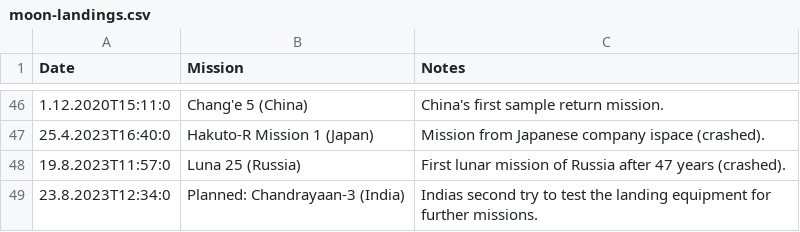
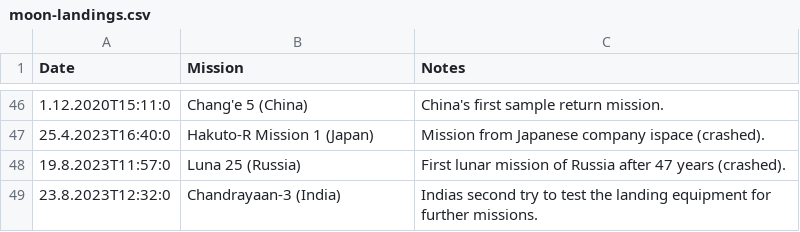
Before and after one commit to 1tchy/mooncal, a CSV file: conf/logics/calculation/moon-landings/moon-landings.csv, drawn as a sheet; only a part is shown, gaps mark what is left out.

Commit message:
Updated moon landings

```diff
--- a/conf/logics/calculation/moon-landings/moon-landings.csv
+++ b/conf/logics/calculation/moon-landings/moon-landings.csv
@@ -48,2 +48,2 @@ Date	Mission	Notes
 19.8.2023T11:57:0	Luna 25 (Russia)	First lunar mission of Russia after 47 years (crashed).
-23.8.2023T12:34:0	Planned: Chandrayaan-3 (India)	Indias second try to test the landing equipment for further missions.
+23.8.2023T12:32:0	Chandrayaan-3 (India)	Indias second try to test the landing equipment for further missions.
```
